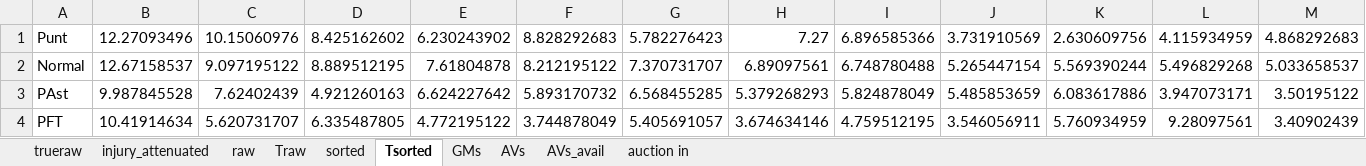
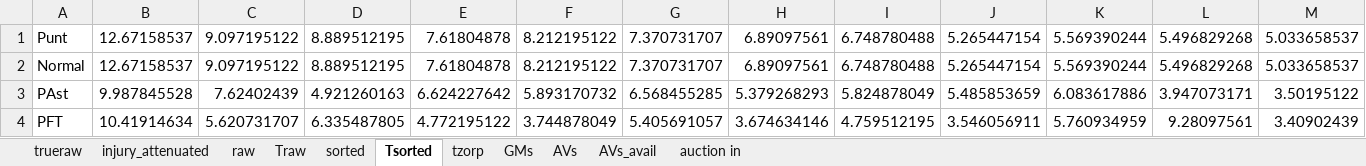
Before and after one commit to robgarbanati/fbb, an Excel workbook: draft/new_zorp_calc.xlsx, sheet Tsorted, drawn as a sheet; only a part is shown; values as stored, in another font and other column widths than the file's, no borders; the diff covers the shown part only; the diff names each change by its address in the sheet, - before the commit and + after, or states it on an @@ line.

```diff
--- a/draft/new_zorp_calc.xlsx (sheet Tsorted)
+++ b/draft/new_zorp_calc.xlsx (sheet Tsorted)
+sheet tab: tzorp
-B1: 12.27093496
+B1: 12.67158537
-C1: 10.15060976
+C1: 9.097195122
-D1: 8.425162602
+D1: 8.889512195
-E1: 6.230243902
+E1: 7.61804878
-F1: 8.828292683
+F1: 8.212195122
-G1: 5.782276423
+G1: 7.370731707
-H1: 7.27
+H1: 6.89097561
-I1: 6.896585366
+I1: 6.748780488
-J1: 3.731910569
+J1: 5.265447154
-K1: 2.630609756
+K1: 5.569390244
-L1: 4.115934959
+L1: 5.496829268
-M1: 4.868292683
+M1: 5.033658537
```
Also changed, not shown: 165 edited cells elsewhere in this sheet, sheet AVs, sheet sorted, sheet AVs_avail, sheet GMs, sheet raw, sheet Traw, 1 more sheet, formulas that keep their value, 2 other files.
